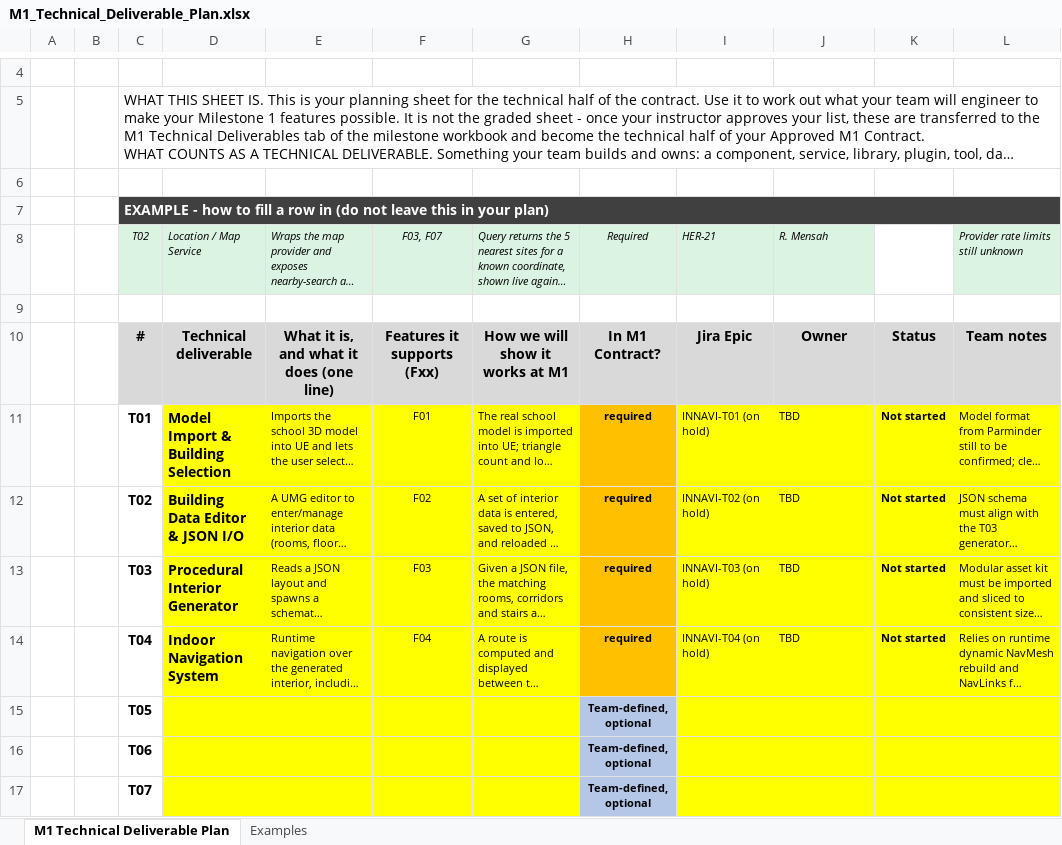
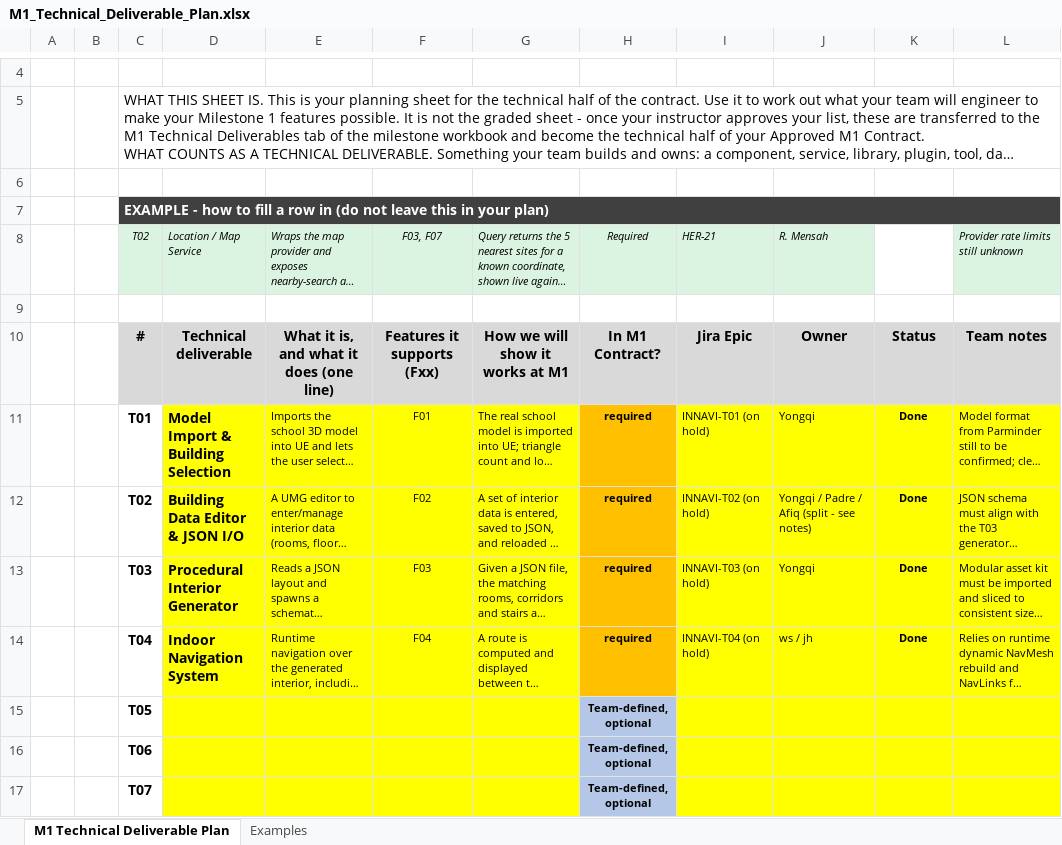
Before and after one commit to GYQ-SIT/Pathfinder-InNav, an Excel workbook: docs/planning/M1_Technical_Deliverable_Plan.xlsx, sheet M1 Technical Deliverable Plan, drawn as a sheet; only a part is shown, gaps mark what is left out; long unchanged cells end in …; values as stored, in another font and other column widths than the file's, no borders; the diff names each change by its address in the sheet, - before the commit and + after, or states it on an @@ line.

Commit message:
Fix packaged-build gaps (missing icons/audio, no quit button) and sync M1 docs
- Force /Game/ImageAssets to always be cooked and InNavi/Data to always be
  staged as non-asset files - both were silently dropped from a packaged
  build (icons loaded via runtime LoadObject calls, audio read as raw wav
  files from outside Content/), leaving a packaged build with blank icons
  and no sound.
- Point GameDefaultMap at the project's own TestingMap instead of the
  leftover engine template map.
- Add a Quit button to the start screen (QuitGame) - nothing exited the
  packaged app before, unnoticed since PIE testing always has the editor's
  own Stop button.
- Add a custom application icon (InNavi/Build/Windows/Application.ico).
- Remove HANDOFF.md (Claude-session-continuity notes, not a real
  deliverable) and its two dangling references.
- Sync the M1 Feature Plan / Technical Deliverable Plan spreadsheets and
  deliverables.md's stale draft banner with actual current status; refresh
  interior-editor-guide.md for the Map filter panel and related additions.

```diff
--- a/docs/planning/M1_Technical_Deliverable_Plan.xlsx (sheet M1 Technical Deliverable Plan)
+++ b/docs/planning/M1_Technical_Deliverable_Plan.xlsx (sheet M1 Technical Deliverable Plan)
-J11: TBD
+J11: Yongqi
-K11:K14: Not started
+K11:K14: Done
-J12: TBD
+J12: Yongqi / Padre / Afiq (split - see notes)
-J13: TBD
+J13: Yongqi
-J14: TBD
+J14: ws / jh
```
Also changed, not shown: docs/planning/M1_Feature_Plan.xlsx, 9 other files.
